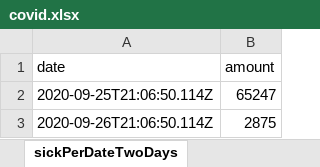
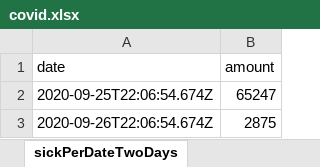
Before and after one commit to erasta/CovidDataIsrael, an Excel workbook: out/covid.xlsx, sheet sickPerDateTwoDays, drawn as a sheet; values as stored, in another font and other column widths than the file's, no borders; the diff names each change by its address in the sheet, - before the commit and + after, or states it on an @@ line.

```diff
--- a/out/covid.xlsx (sheet sickPerDateTwoDays)
+++ b/out/covid.xlsx (sheet sickPerDateTwoDays)
-A2 (date): 2020-09-25T21:06:50.114Z
+A2 (date): 2020-09-25T22:06:54.674Z
-A3 (date): 2020-09-26T21:06:50.114Z
+A3 (date): 2020-09-26T22:06:54.674Z
```
Also changed, not shown: 2 other files.
